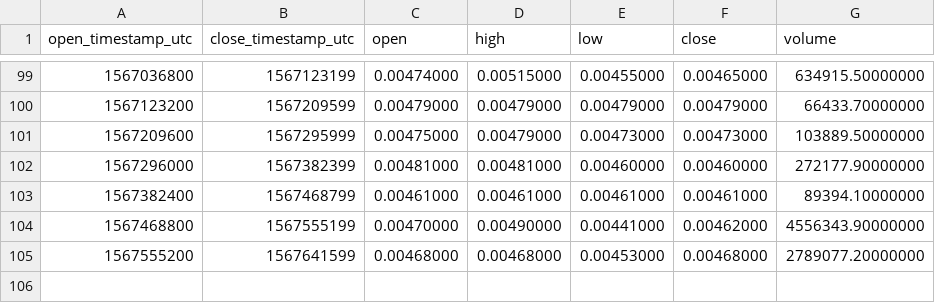
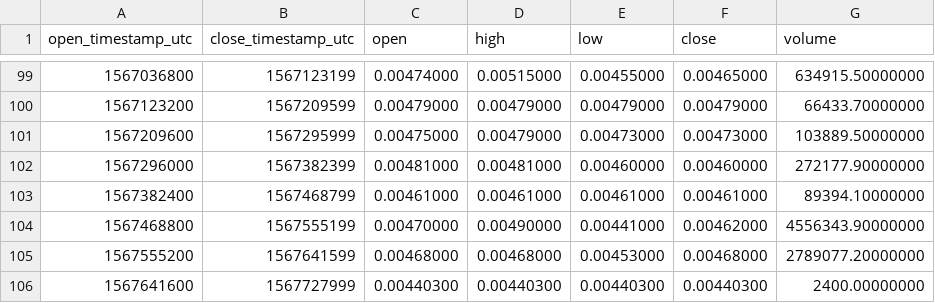
Before and after one commit to cryptobigbro/binance-TFUELTUSD, a CSV file: binance-TFUELTUSD-1d.csv, drawn as a sheet; only a part is shown, gaps mark what is left out.

```diff
--- a/binance-TFUELTUSD-1d.csv
+++ b/binance-TFUELTUSD-1d.csv
@@ -105 +105,2 @@ open_timestamp_utc,close_timestamp_utc,open,high,low,close,volume
 1567555200,1567641599,0.00468000,0.00468000,0.00453000,0.00468000,2789077.20000000
+1567641600,1567727999,0.00440300,0.00440300,0.00440300,0.00440300,2400.00000000
```
Also changed, not shown: binance-TFUELTUSD-1h.csv.
